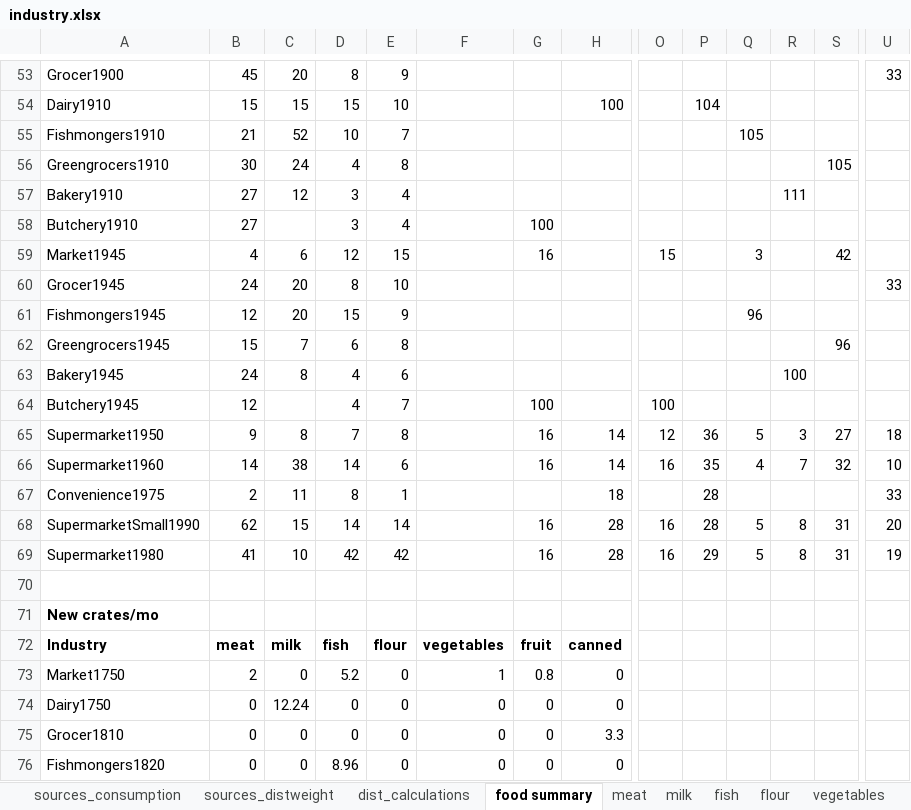
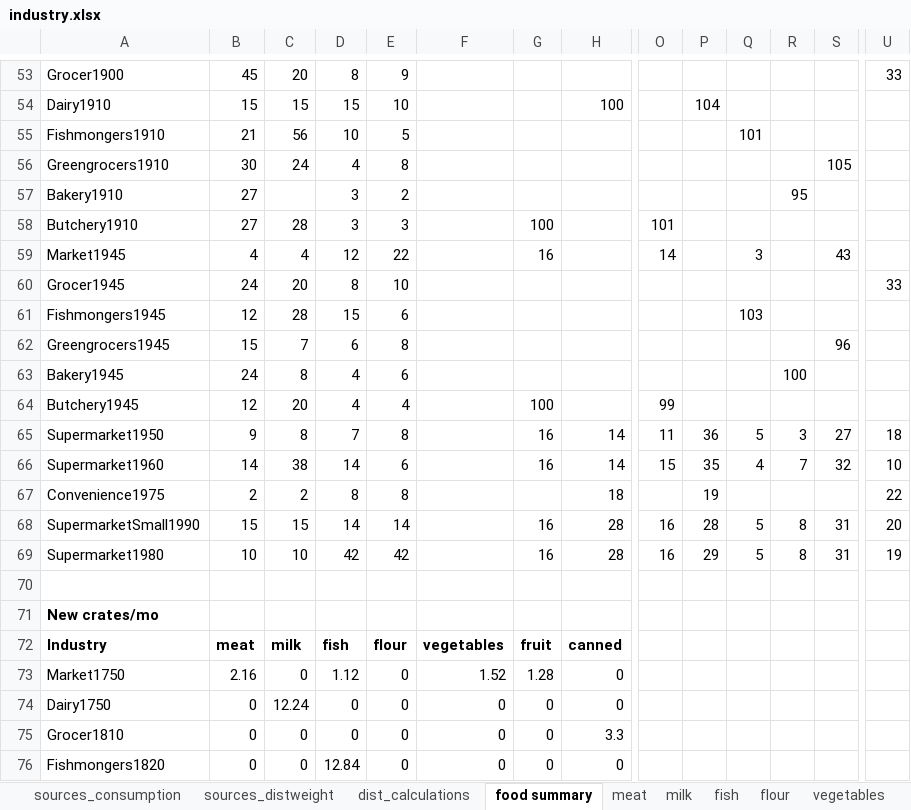
Before and after one commit to martin509/simutrans-pak128.britain, an Excel workbook: industry/industry.xlsx, sheet food summary, drawn as a sheet; only a part is shown, gaps mark what is left out; values as stored, in another font and other column widths than the file's, no borders; the diff covers the shown part only; the diff names each change by its address in the sheet, - before the commit and + after, or states it on an @@ line.

Commit message:
industry.xslx food calculations update

```diff
--- a/industry/industry.xlsx (sheet food summary)
+++ b/industry/industry.xlsx (sheet food summary)
-C55: 52
+C55: 56
-E55: 7
+E55: 5
-Q55: 105
+Q55: 101
-C57: 12
+C57: (empty)
-E57: 4
+E57: 2
-R57: 111
+R57: 95
-C58: (empty)
+C58: 28
-E58: 4
+E58: 3
-O58: (empty)
+O58: 101
-C59: 6
+C59: 4
-E59: 15
+E59: 22
-O59: 15
+O59: 14
-S59: 42
+S59: 43
-C61: 20
+C61: 28
-E61: 9
+E61: 6
-Q61: 96
+Q61: 103
-C64: (empty)
+C64: 20
-E64: 7
+E64: 4
-O64: 100
+O64: 99
-O65: 12
+O65: 11
-O66: 16
+O66: 15
-C67: 11
+C67: 2
-E67: 1
+E67: 8
-P67: 28
+P67: 19
-U67: 33
+U67: 22
-B68: 62
+B68: 15
-B69: 41
+B69: 10
-B73: 2
+B73: 2.16
-D73: 5.2
+D73: 1.12
-F73: 1
+F73: 1.52
-G73: 0.8
+G73: 1.28
-D76: 8.96
+D76: 12.84
```
Also changed, not shown: 108 edited cells elsewhere in this sheet, sheet fish, sheet meat, sheet dist_calculations, sheet sources_consumption, sheet canned, sheet vegetables, formulas that keep their value.
